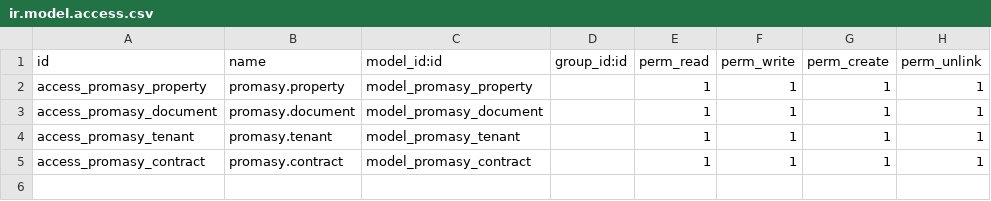
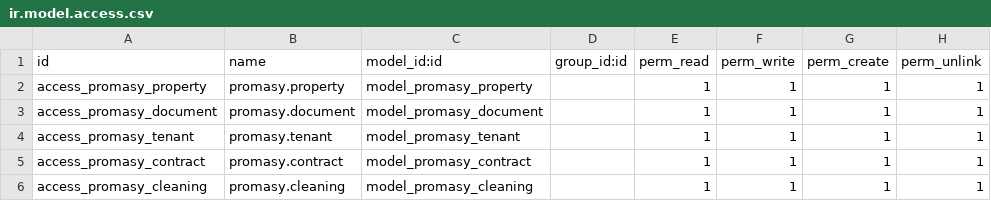
Before and after one commit to steven0seagal/odoo_property_mangement, a CSV file: odoo/addons/property_management/security/ir.model.access.csv, drawn as a sheet.

Commit message:
cleaning view

```diff
--- a/odoo/addons/property_management/security/ir.model.access.csv
+++ b/odoo/addons/property_management/security/ir.model.access.csv
@@ -5 +5,2 @@ access_promasy_tenant,promasy.tenant,model_promasy_tenant,,1,1,1,1
 access_promasy_contract,promasy.contract,model_promasy_contract,,1,1,1,1
+access_promasy_cleaning,promasy.cleaning,model_promasy_cleaning,,1,1,1,1
```
Also changed, not shown: 3 other files.
